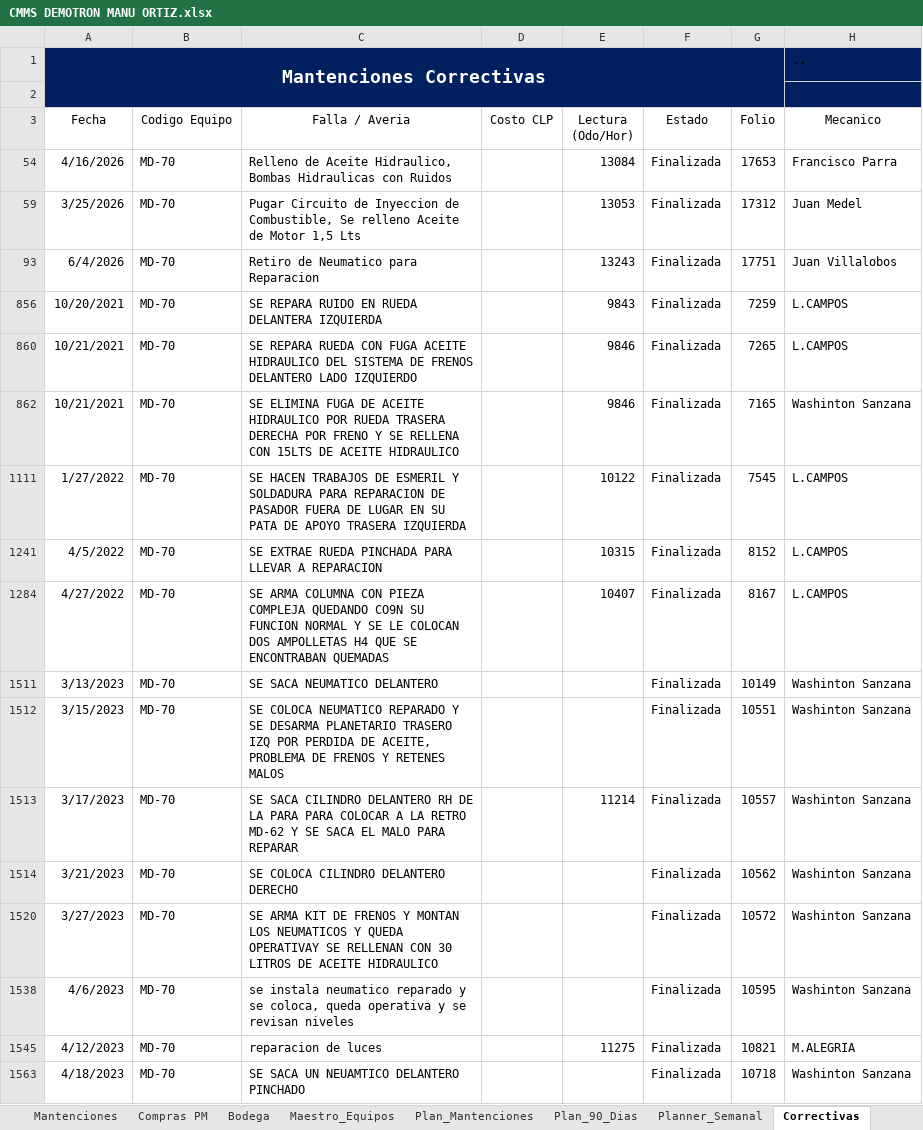
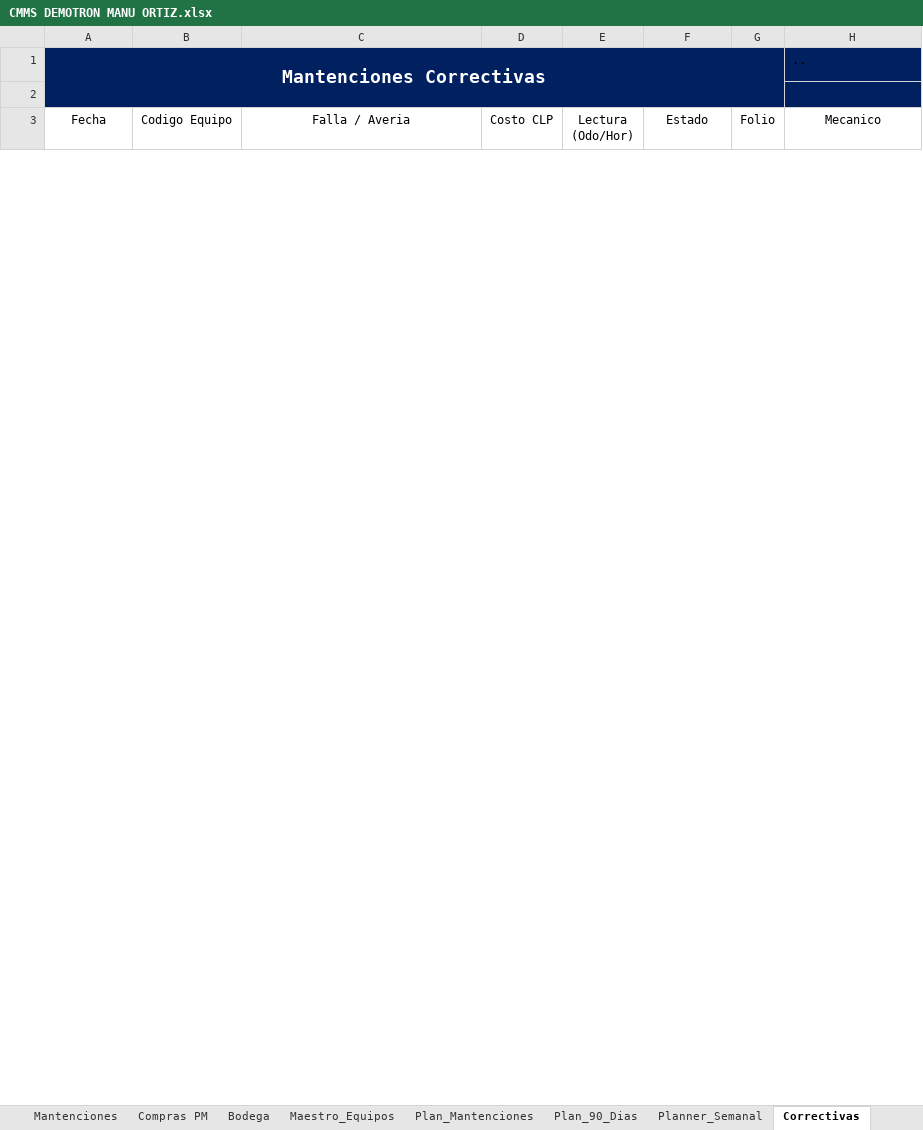
Before and after one commit to manuelortizortiz/cmms-demotron, an Excel workbook: CMMS DEMOTRON MANU ORTIZ.xlsx, sheet Correctivas, drawn as a sheet; only a part is shown; values as stored, in another font and other column widths than the file's, no borders; table styles not drawn; removed rows and columns are numbered as before the commit, all else as after; the diff covers the shown part only; the diff names each change by its address in the sheet, - before the commit and + after, or states it on an @@ line.

```diff
--- a/CMMS DEMOTRON MANU ORTIZ.xlsx (sheet Correctivas)
+++ b/CMMS DEMOTRON MANU ORTIZ.xlsx (sheet Correctivas)
@@ row 54 hidden: 4/16/2026 | MD-70 | Relleno de Aceite Hidraulico, Bombas Hidraulicas con Ruidos |  | 13084 | Finalizada | 17653 | Francisco Parra @@
@@ row 59 hidden: 3/25/2026 | MD-70 | Pugar Circuito de Inyeccion de Combustible, Se relleno Aceite de Motor 1,5 Lts |  | 13053 | Finalizada | 17312 | Juan Medel @@
@@ row 93 hidden: 6/4/2026 | MD-70 | Retiro de Neumatico para Reparacion |  | 13243 | Finalizada | 17751 | Juan Villalobos @@
@@ row 856 hidden: 10/20/2021 | MD-70 | SE REPARA RUIDO EN RUEDA DELANTERA IZQUIERDA |  | 9843 | Finalizada | 7259 | L.CAMPOS @@
@@ row 860 hidden: 10/21/2021 | MD-70 | SE REPARA RUEDA CON FUGA ACEITE HIDRAULICO DEL SISTEMA DE FRENOS DELANTERO LADO IZQUIERDO |  | 9846 | Finalizada | 7265 | L.CAMPOS @@
@@ row 862 hidden: 10/21/2021 | MD-70 | SE ELIMINA FUGA DE ACEITE HIDRAULICO POR RUEDA TRASERA DERECHA POR FRENO Y SE RELLENA CON 15LTS DE ACEITE HIDRAULICO |  | 9846 | Finalizada | 7165 | Washinton Sanzana @@
@@ row 1111 hidden: 1/27/2022 | MD-70 | SE HACEN TRABAJOS DE ESMERIL Y SOLDADURA PARA REPARACION DE PASADOR FUERA DE LUGAR EN SU PATA DE APOYO TRASERA IZQUIERDA |  | 10122 | Finalizada | 7545 | L.CAMPOS @@
@@ row 1241 hidden: 4/5/2022 | MD-70 | SE EXTRAE RUEDA PINCHADA PARA LLEVAR A REPARACION |  | 10315 | Finalizada | 8152 | L.CAMPOS @@
@@ row 1284 hidden: 4/27/2022 | MD-70 | SE ARMA COLUMNA CON PIEZA COMPLEJA QUEDANDO CO9N SU FUNCION NORMAL Y SE LE COLOCAN DOS AMPOLLETAS H4 QUE SE ENCONTRABAN QUEMADAS |  | 10407 | Finalizada | 8167 | L.CAMPOS @@
@@ row 1511 hidden: 3/13/2023 | MD-70 | SE SACA NEUMATICO DELANTERO |  |  | Finalizada | 10149 | Washinton Sanzana @@
@@ row 1512 hidden: 3/15/2023 | MD-70 | SE COLOCA NEUMATICO REPARADO Y SE DESARMA PLANETARIO TRASERO IZQ POR PERDIDA DE ACEITE, PROBLEMA DE FRENOS Y RETENES MALOS |  |  | Finalizada | 10551 | Washinton Sanzana @@
@@ row 1513 hidden: 3/17/2023 | MD-70 | SE SACA CILINDRO DELANTERO RH DE LA PARA PARA COLOCAR A LA RETRO MD-62 Y SE SACA EL MALO PARA REPARAR |  | 11214 | Finalizada | 10557 | Washinton Sanzana @@
@@ row 1514 hidden: 3/21/2023 | MD-70 | SE COLOCA CILINDRO DELANTERO DERECHO |  |  | Finalizada | 10562 | Washinton Sanzana @@
@@ row 1520 hidden: 3/27/2023 | MD-70 | SE ARMA KIT DE FRENOS Y MONTAN LOS NEUMATICOS Y QUEDA OPERATIVAY SE RELLENAN CON 30 LITROS DE ACEITE HIDRAULICO |  |  | Finalizada | 10572 | Washinton Sanzana @@
@@ row 1538 hidden: 4/6/2023 | MD-70 | se instala neumatico reparado y se coloca, queda operativa y se revisan niveles |  |  | Finalizada | 10595 | Washinton Sanzana @@
@@ row 1545 hidden: 4/12/2023 | MD-70 | reparacion de luces |  | 11275 | Finalizada | 10821 | M.ALEGRIA @@
@@ row 1563 hidden: 4/18/2023 | MD-70 | SE SACA UN NEUAMTICO DELANTERO PINCHADO |  |  | Finalizada | 10718 | Washinton Sanzana @@
```
Also changed, not shown: 2 added rows and 19 hidden or unhidden rows elsewhere in this sheet, sheet Plan_Mantenciones, sheet Plan_90_Dias, sheet Mantenciones, sheet Maestro_Equipos, sheet Dashboard, sheet Planner_Semanal, hidden cells.
